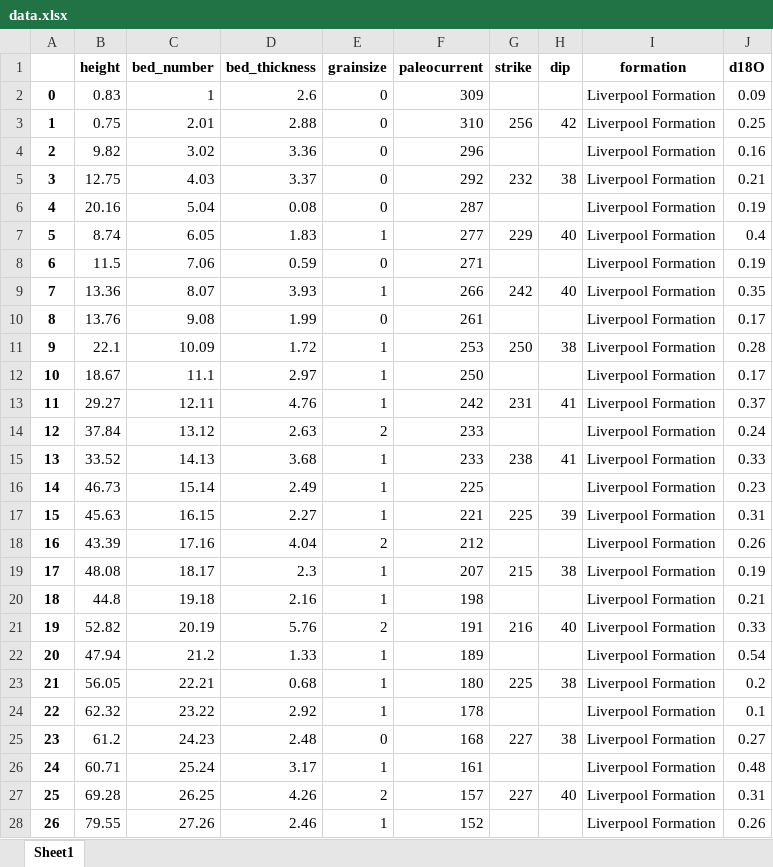
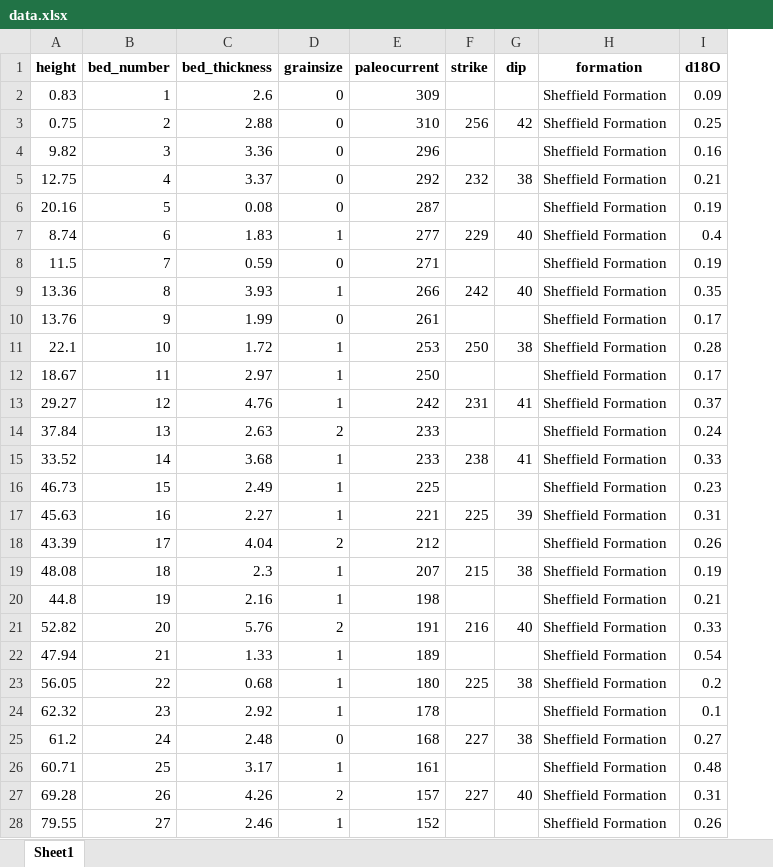
Before and after one commit to eslrgs/geo_py, an Excel workbook: data/data.xlsx, sheet Sheet1, drawn as a sheet; only a part is shown; values as stored, in another font and other column widths than the file's, no borders; removed rows and columns are numbered as before the commit, all else as after; the diff covers the shown part only; the diff names each change by its address in the sheet, - before the commit and + after, or states it on an @@ line.

```diff
--- a/data/data.xlsx (sheet Sheet1)
+++ b/data/data.xlsx (sheet Sheet1)
-column A, rows 2-28: 0 | 1 | 2 | 3 | 4 | 5 | 6 | 7 | 8 | 9 | 10 | 11 | 12 | 13 | 14 | 15 | 16 | 17 | 18 | 19 | 20 | 21 | 22 | 23 | 24 | 25 | 26
-H2:H28 (formation): Liverpool Formation
+H2:H28 (formation): Sheffield Formation
-B3 (bed_number): 2.01
+B3 (bed_number): 2
-B4 (bed_number): 3.02
+B4 (bed_number): 3
-B5 (bed_number): 4.03
+B5 (bed_number): 4
-B6 (bed_number): 5.04
+B6 (bed_number): 5
-B7 (bed_number): 6.05
+B7 (bed_number): 6
-B8 (bed_number): 7.06
+B8 (bed_number): 7
-B9 (bed_number): 8.07
+B9 (bed_number): 8
-B10 (bed_number): 9.08
+B10 (bed_number): 9
-B11 (bed_number): 10.09
+B11 (bed_number): 10
-B12 (bed_number): 11.1
+B12 (bed_number): 11
-B13 (bed_number): 12.11
+B13 (bed_number): 12
-B14 (bed_number): 13.12
+B14 (bed_number): 13
-B15 (bed_number): 14.13
+B15 (bed_number): 14
-B16 (bed_number): 15.14
+B16 (bed_number): 15
-B17 (bed_number): 16.15
+B17 (bed_number): 16
-B18 (bed_number): 17.16
+B18 (bed_number): 17
-B19 (bed_number): 18.17
+B19 (bed_number): 18
-B20 (bed_number): 19.18
+B20 (bed_number): 19
-B21 (bed_number): 20.19
+B21 (bed_number): 20
-B22 (bed_number): 21.2
+B22 (bed_number): 21
-B23 (bed_number): 22.21
+B23 (bed_number): 22
-B24 (bed_number): 23.22
+B24 (bed_number): 23
-B25 (bed_number): 24.23
+B25 (bed_number): 24
-B26 (bed_number): 25.24
+B26 (bed_number): 25
-B27 (bed_number): 26.25
+B27 (bed_number): 26
-B28 (bed_number): 27.26
+B28 (bed_number): 27
```
Also changed, not shown: 126 edited cells elsewhere in this sheet, 7 other files.
